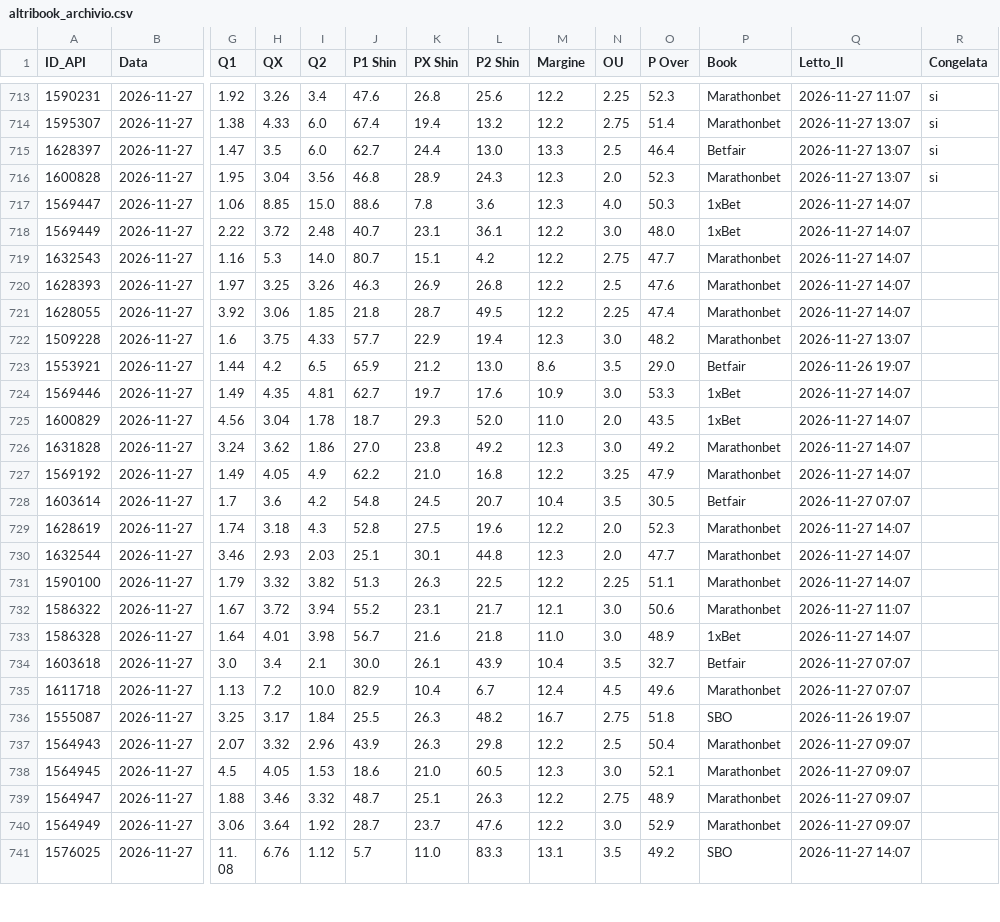
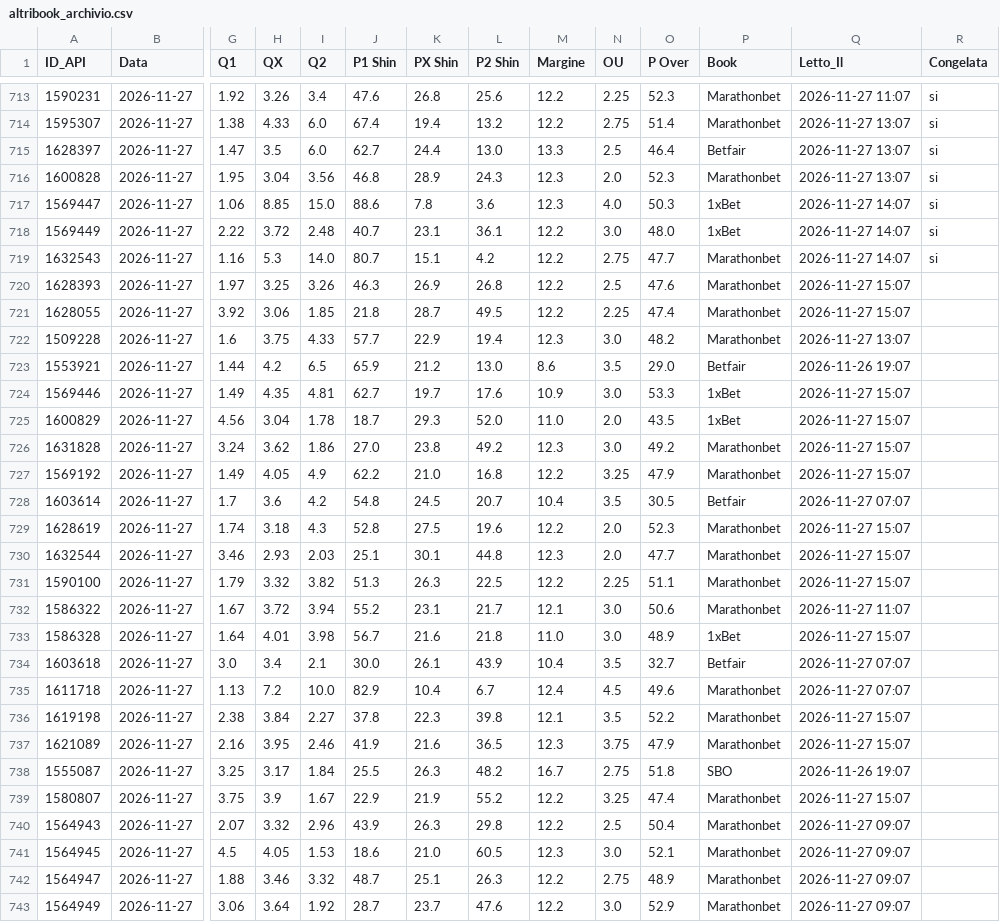
Before and after one commit to Caltiki/pronostici-repo, a CSV file: altribook_archivio.csv, drawn as a sheet; only a part is shown, gaps mark what is left out; the shorter side is filled out with more unchanged rows; rows hold the shown columns only; the diff covers the shown part only; the diff names each change by its address in the sheet, - before the commit and + after, or states it on an @@ line.

```diff
--- a/altribook_archivio.csv
+++ b/altribook_archivio.csv
-R717:R719 (Congelata): (empty)
+R717:R719 (Congelata): si
-Q720:Q721 (Letto_Il): 2026-11-27 14:07
+Q720:Q721 (Letto_Il): 2026-11-27 15:07
-Q724:Q727 (Letto_Il): 2026-11-27 14:07
+Q724:Q727 (Letto_Il): 2026-11-27 15:07
-Q729:Q731 (Letto_Il): 2026-11-27 14:07
+Q729:Q731 (Letto_Il): 2026-11-27 15:07
-Q733 (Letto_Il): 2026-11-27 14:07
+Q733 (Letto_Il): 2026-11-27 15:07
+row 736: 1619198 | 2026-11-27 | 2.38 | 3.84 | 2.27 | 37.8 | 22.3 | 39.8 | 12.1 | 3.5 | 52.2 | Marathonbet | 2026-11-27 15:07
+row 737: 1621089 | 2026-11-27 | 2.16 | 3.95 | 2.46 | 41.9 | 21.6 | 36.5 | 12.3 | 3.75 | 47.9 | Marathonbet | 2026-11-27 15:07
+row 739: 1580807 | 2026-11-27 | 3.75 | 3.9 | 1.67 | 22.9 | 21.9 | 55.2 | 12.2 | 3.25 | 47.4 | Marathonbet | 2026-11-27 15:07
```
Also changed, not shown: 1 added row and 1 edited cell elsewhere in this file, best_archivio.csv, pinnacle_archivio.csv, 15 other files.
